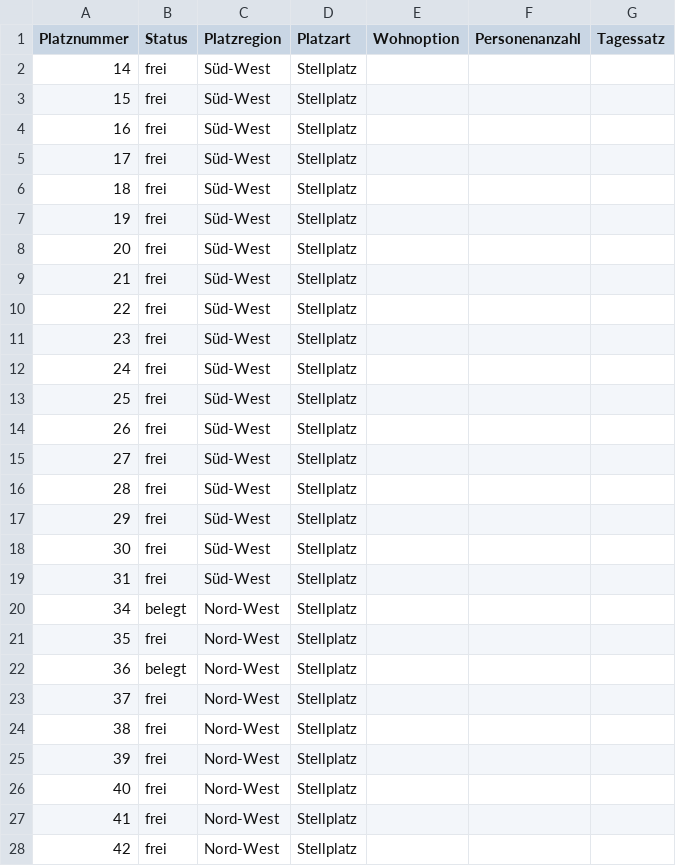
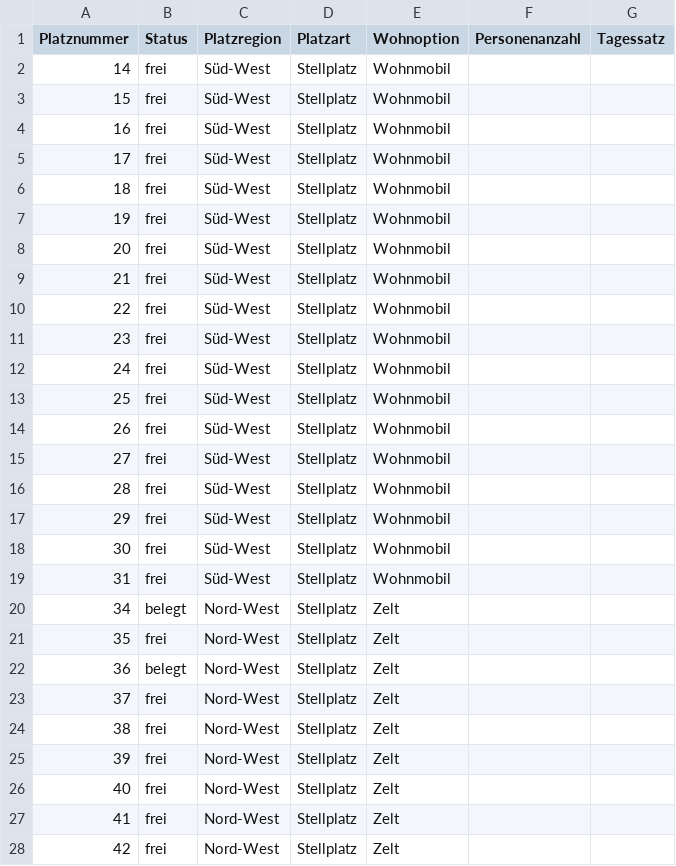
Before and after one commit to Zamox/Softwarequalit-t-Campingplatz, a CSV file: Platzdaten.csv, drawn as a sheet; only a part is shown; the diff covers the shown part only.

Commit message:
Platz bearbeiten 1. Zwischenstand

```diff
--- a/Platzdaten.csv
+++ b/Platzdaten.csv
@@ -1,28 +1,28 @@
 Platznummer,Status,Platzregion, Platzart, Wohnoption, Personenanzahl, Tagessatz
-14,frei,Süd-West,Stellplatz
-15,frei,Süd-West,Stellplatz
-16,frei,Süd-West,Stellplatz
-17,frei,Süd-West,Stellplatz
-18,frei,Süd-West,Stellplatz
-19,frei,Süd-West,Stellplatz
-20,frei,Süd-West,Stellplatz
-21,frei,Süd-West,Stellplatz
-22,frei,Süd-West,Stellplatz
-23,frei,Süd-West,Stellplatz
-24,frei,Süd-West,Stellplatz
-25,frei,Süd-West,Stellplatz
-26,frei,Süd-West,Stellplatz
-27,frei,Süd-West,Stellplatz
-28,frei,Süd-West,Stellplatz
-29,frei,Süd-West,Stellplatz
-30,frei,Süd-West,Stellplatz
-31,frei,Süd-West,Stellplatz
-34,belegt,Nord-West,Stellplatz
-35,frei,Nord-West,Stellplatz
-36,belegt,Nord-West,Stellplatz
-37,frei,Nord-West,Stellplatz
-38,frei,Nord-West,Stellplatz
-39,frei,Nord-West,Stellplatz
-40,frei,Nord-West,Stellplatz
-41,frei,Nord-West,Stellplatz
-42,frei,Nord-West,Stellplatz
+14,frei,Süd-West,Stellplatz,Wohnmobil
+15,frei,Süd-West,Stellplatz,Wohnmobil
+16,frei,Süd-West,Stellplatz,Wohnmobil
+17,frei,Süd-West,Stellplatz,Wohnmobil
+18,frei,Süd-West,Stellplatz,Wohnmobil
+19,frei,Süd-West,Stellplatz,Wohnmobil
+20,frei,Süd-West,Stellplatz,Wohnmobil
+21,frei,Süd-West,Stellplatz,Wohnmobil
+22,frei,Süd-West,Stellplatz,Wohnmobil
+23,frei,Süd-West,Stellplatz,Wohnmobil
+24,frei,Süd-West,Stellplatz,Wohnmobil
+25,frei,Süd-West,Stellplatz,Wohnmobil
+26,frei,Süd-West,Stellplatz,Wohnmobil
+27,frei,Süd-West,Stellplatz,Wohnmobil
+28,frei,Süd-West,Stellplatz,Wohnmobil
+29,frei,Süd-West,Stellplatz,Wohnmobil
+30,frei,Süd-West,Stellplatz,Wohnmobil
+31,frei,Süd-West,Stellplatz,Wohnmobil
+34,belegt,Nord-West,Stellplatz,Zelt
+35,frei,Nord-West,Stellplatz,Zelt
+36,belegt,Nord-West,Stellplatz,Zelt
+37,frei,Nord-West,Stellplatz,Zelt
+38,frei,Nord-West,Stellplatz,Zelt
+39,frei,Nord-West,Stellplatz,Zelt
+40,frei,Nord-West,Stellplatz,Zelt
+41,frei,Nord-West,Stellplatz,Zelt
+42,frei,Nord-West,Stellplatz,Zelt
```
Also changed, not shown: 33 edited cells elsewhere in this file, 4 other files.
